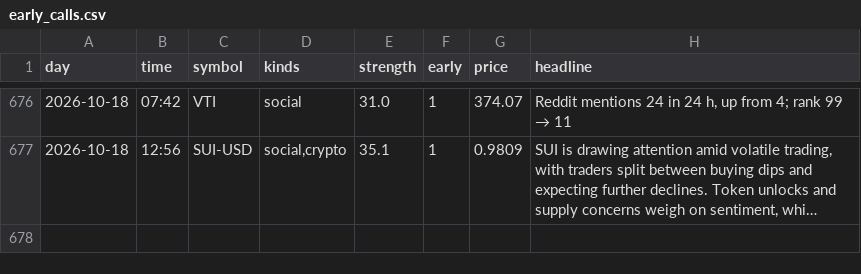
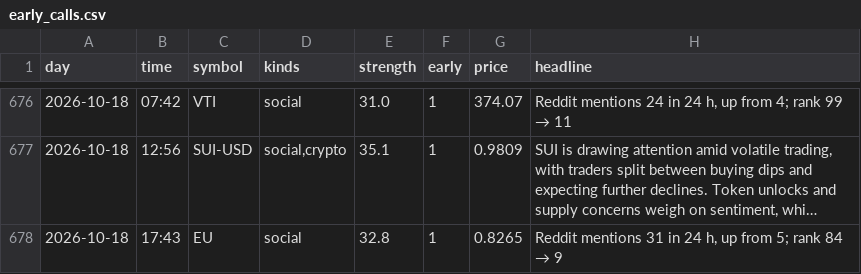
Before and after one commit to jwill736/market-tracker, a CSV file: early_calls.csv, drawn as a sheet; only a part is shown, gaps mark what is left out; long unchanged cells end in …; the diff names each change by its address in the sheet, - before the commit and + after, or states it on an @@ line.

```diff
--- a/early_calls.csv
+++ b/early_calls.csv
+row 678: 2026-10-18 | 17:43 | EU | social | 32.8 | 1 | 0.8265 | Reddit mentions 31 in 24 h, up from 5; rank 84 → 9
```
